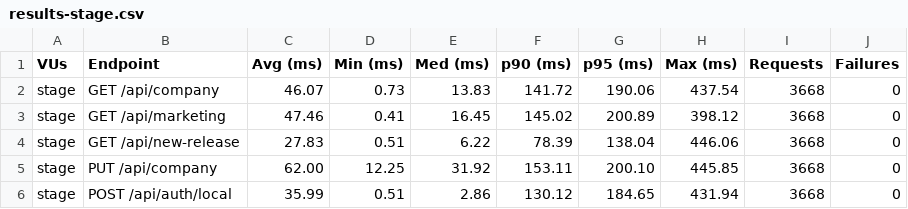
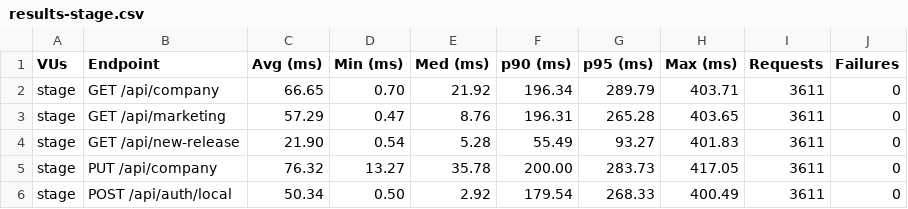
Before and after one commit to Jaahaha01/strapi-jpsys, a CSV file: results/k6/results-stage.csv, drawn as a sheet.

```diff
--- a/results/k6/results-stage.csv
+++ b/results/k6/results-stage.csv
@@ -1,6 +1,6 @@
 VUs,Endpoint,Avg (ms),Min (ms),Med (ms),p90 (ms),p95 (ms),Max (ms),Requests,Failures
-stage,GET /api/company,46.07,0.73,13.83,141.72,190.06,437.54,3668,0
-stage,GET /api/marketing,47.46,0.41,16.45,145.02,200.89,398.12,3668,0
-stage,GET /api/new-release,27.83,0.51,6.22,78.39,138.04,446.06,3668,0
-stage,PUT /api/company,62.00,12.25,31.92,153.11,200.10,445.85,3668,0
-stage,POST /api/auth/local,35.99,0.51,2.86,130.12,184.65,431.94,3668,0
+stage,GET /api/company,66.65,0.70,21.92,196.34,289.79,403.71,3611,0
+stage,GET /api/marketing,57.29,0.47,8.76,196.31,265.28,403.65,3611,0
+stage,GET /api/new-release,21.90,0.54,5.28,55.49,93.27,401.83,3611,0
+stage,PUT /api/company,76.32,13.27,35.78,200.00,283.73,417.05,3611,0
+stage,POST /api/auth/local,50.34,0.50,2.92,179.54,268.33,400.49,3611,0
```
Also changed, not shown: results/k6/results-100vus.csv, results/k6/results-10vus.csv, 7 other files.
